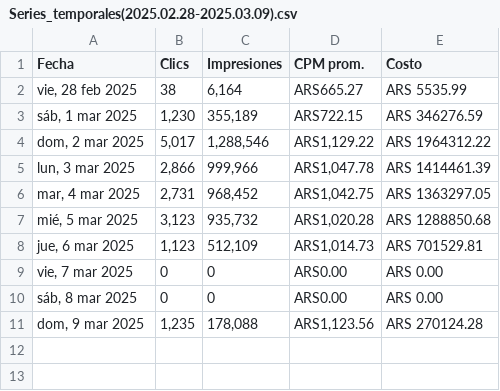
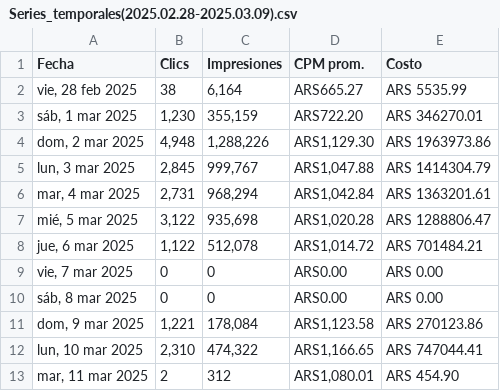
Before and after one commit to raulvinet/marketingcampeingdashboard, a CSV file: static/public/Series_temporales(2025.02.28-2025.03.09).csv, drawn as a sheet.

```diff
--- a/static/public/Series_temporales(2025.02.28-2025.03.09).csv
+++ b/static/public/Series_temporales(2025.02.28-2025.03.09).csv
@@ -2,10 +2,12 @@ Fecha,Clics,Impresiones,CPM prom.,Costo
 "vie, 28 feb 2025",38,"6,164",ARS665.27,ARS 5535.99
-"sáb, 1 mar 2025","1,230","355,189",ARS722.15,ARS 346276.59
-"dom, 2 mar 2025","5,017","1,288,546","ARS1,129.22",ARS 1964312.22
-"lun, 3 mar 2025","2,866","999,966","ARS1,047.78",ARS 1414461.39
-"mar, 4 mar 2025","2,731","968,452","ARS1,042.75",ARS 1363297.05
-"mié, 5 mar 2025","3,123","935,732","ARS1,020.28",ARS 1288850.68
-"jue, 6 mar 2025","1,123","512,109","ARS1,014.73",ARS 701529.81
+"sáb, 1 mar 2025","1,230","355,159",ARS722.20,ARS 346270.01
+"dom, 2 mar 2025","4,948","1,288,226","ARS1,129.30",ARS 1963973.86
+"lun, 3 mar 2025","2,845","999,767","ARS1,047.88",ARS 1414304.79
+"mar, 4 mar 2025","2,731","968,294","ARS1,042.84",ARS 1363201.61
+"mié, 5 mar 2025","3,122","935,698","ARS1,020.28",ARS 1288806.47
+"jue, 6 mar 2025","1,122","512,078","ARS1,014.72",ARS 701484.21
 "vie, 7 mar 2025",0,0,ARS0.00,ARS 0.00
 "sáb, 8 mar 2025",0,0,ARS0.00,ARS 0.00
-"dom, 9 mar 2025","1,235","178,088","ARS1,123.56",ARS 270124.28
+"dom, 9 mar 2025","1,221","178,084","ARS1,123.58",ARS 270123.86
+"lun, 10 mar 2025","2,310","474,322","ARS1,166.65",ARS 747044.41
+"mar, 11 mar 2025",2,312,"ARS1,080.01",ARS 454.90
```
Also changed, not shown: static/public/Cambios_más_notables(2025.02.28-2025.03.09_en_comparación_con_2025.02.18-2025.02.27).csv, static/public/Campañas(2025.02.28-2025.03.09).csv, 12 other files.
